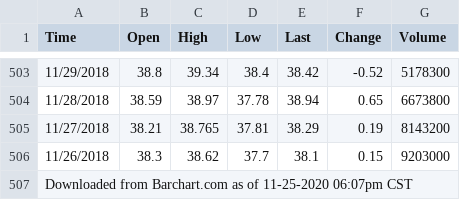
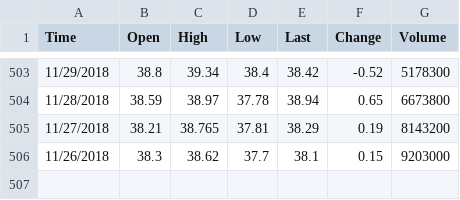
Before and after one commit to cafecloud-blog/pricenet, a CSV file: data/raw/aal_price-history-11-25-2020.csv, drawn as a sheet; only a part is shown, gaps mark what is left out.

```diff
--- a/data/raw/aal_price-history-11-25-2020.csv
+++ b/data/raw/aal_price-history-11-25-2020.csv
@@ -506,2 +506 @@ Time,Open,High,Low,Last,Change,Volume
 11/26/2018,38.3,38.62,37.7,38.1,0.15,9203000
-"Downloaded from Barchart.com as of 11-25-2020 06:07pm CST"
```
Also changed, not shown: data/raw/ba_price-history-11-25-2020.csv, data/raw/f_price-history-11-25-2020.csv, 2 other files.
